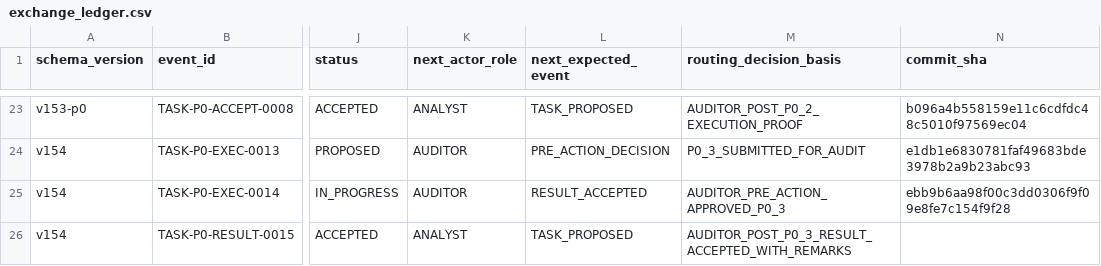
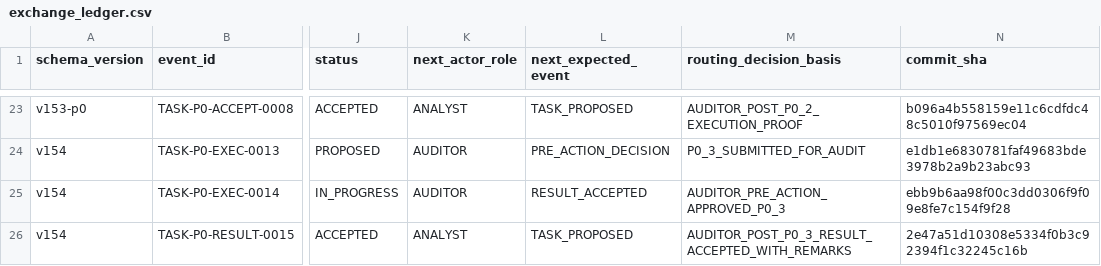
Before and after one commit to bereznyi-aleksandr/ai-devops-system, a CSV file: governance/exchange_ledger.csv, drawn as a sheet; only a part is shown, gaps mark what is left out; the diff names each change by its address in the sheet, - before the commit and + after, or states it on an @@ line.

```diff
--- a/governance/exchange_ledger.csv
+++ b/governance/exchange_ledger.csv
-N26 (commit_sha): (empty)
+N26 (commit_sha): 2e47a51d10308e5334f0b3c92394f1c32245c16b
```
